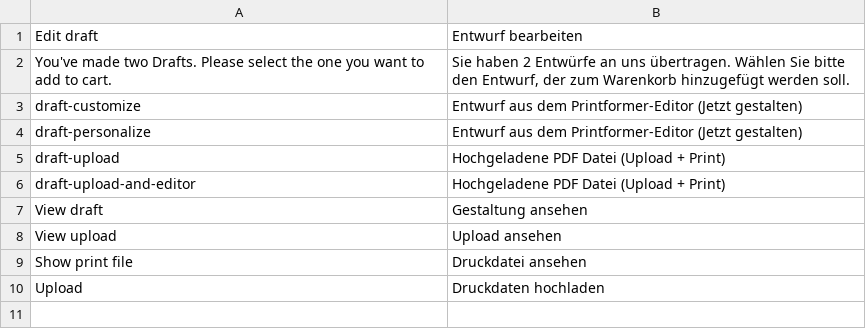
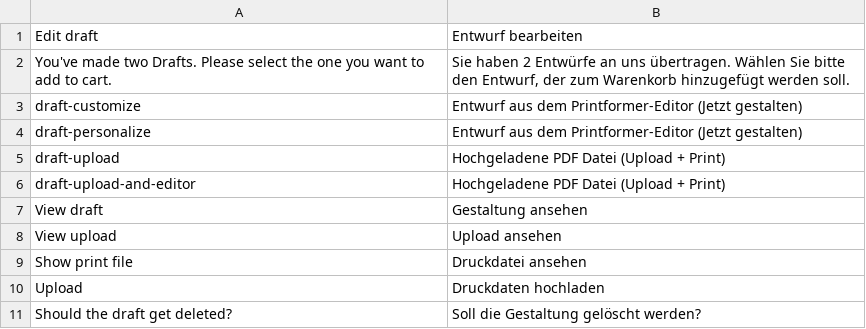
Before and after one commit to risscsolutions/printformer-magento-2, a CSV file: i18n/de_DE.csv, drawn as a sheet.

Commit message:
Added draft delete confirm modal

```diff
--- a/i18n/de_DE.csv
+++ b/i18n/de_DE.csv
@@ -10 +10,2 @@
 "Upload", "Druckdaten hochladen"
+"Should the draft get deleted?","Soll die Gestaltung gelöscht werden?"
```
Also changed, not shown: 7 other files.
